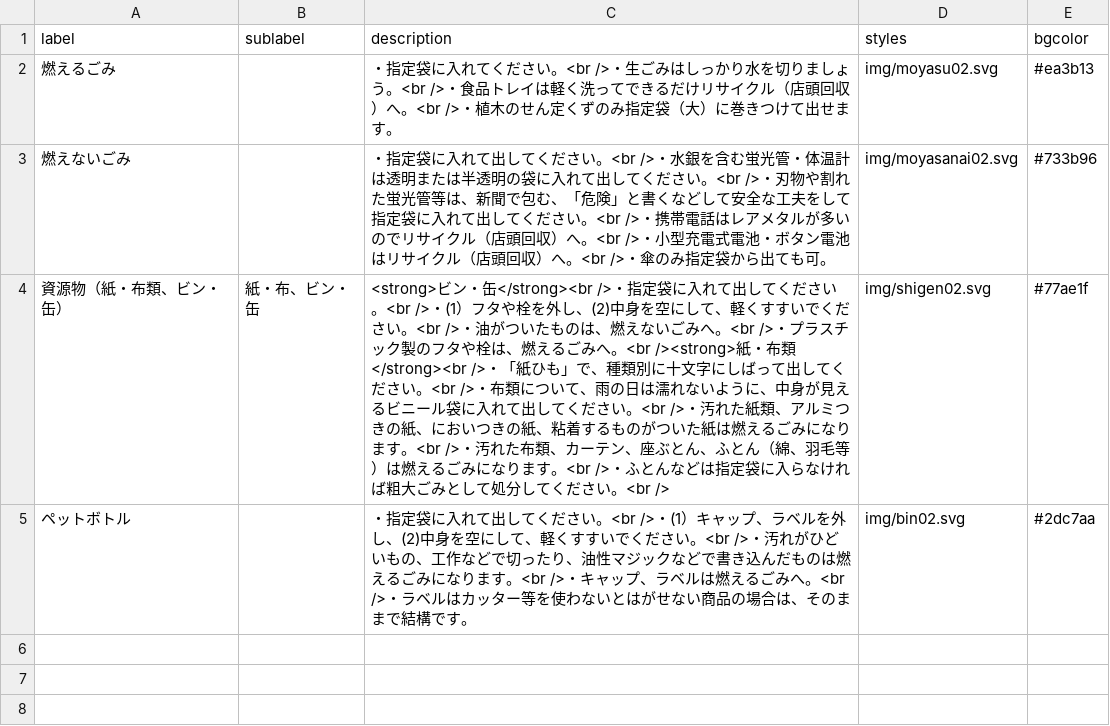
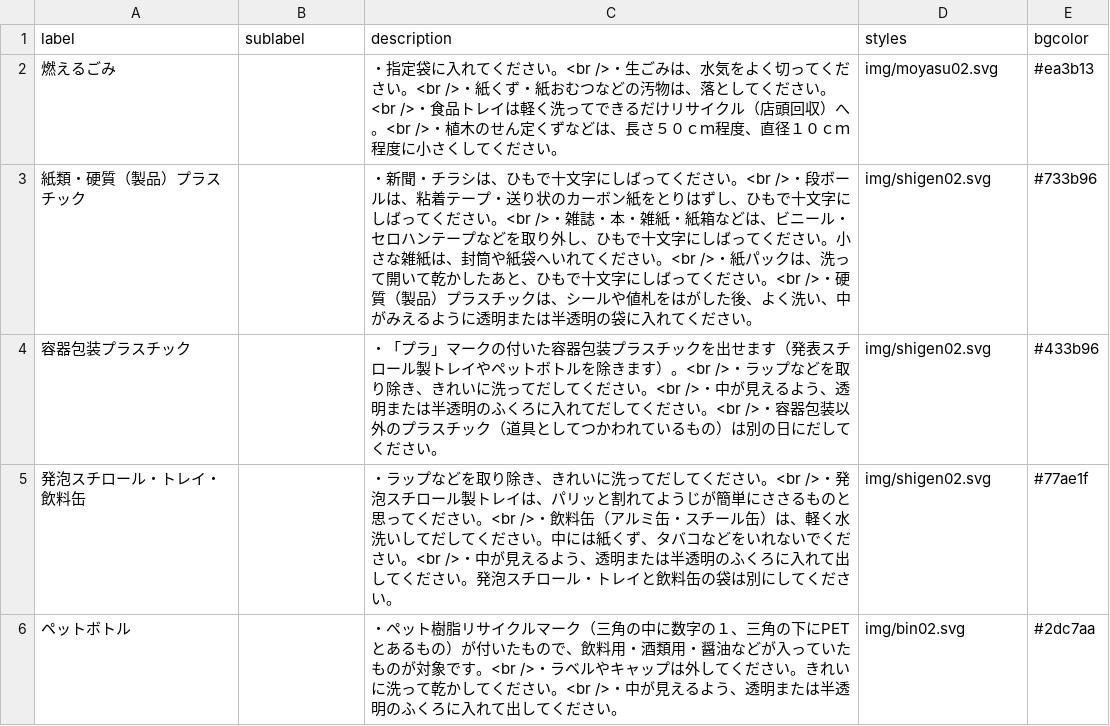
Before and after one commit to codeforsaga/5374ogi, a CSV file: data/description.csv, drawn as a sheet.

Commit message:
Initialize for Ogi (2018)

```diff
--- a/data/description.csv
+++ b/data/description.csv
@@ -1,5 +1,6 @@
 label,sublabel,description,styles,bgcolor
-燃えるごみ,,・指定袋に入れてください。<br />・生ごみはしっかり水を切りましょう。<br />・食品トレイは軽く洗ってできるだけリサイクル（店頭回収）へ。<br />・植木のせん定くずのみ指定袋（大）に巻きつけて出せます。,img/moyasu02.svg,#ea3b13
-燃えないごみ,,・指定袋に入れて出してください。<br />・水銀を含む蛍光管・体温計は透明または半透明の袋に入れて出してください。<br />・刃物や割れた蛍光管等は、新聞で包む、「危険」と書くなどして安全な工夫をして指定袋に入れて出してください。<br />・携帯電話はレアメタルが多いのでリサイクル（店頭回収）へ。<br />・小型充電式電池・ボタン電池はリサイクル（店頭回収）へ。<br />・傘のみ指定袋から出ても可。,img/moyasanai02.svg,#733b96
-資源物（紙・布類、ビン・缶）,紙・布、ビン・缶,<strong>ビン・缶</strong><br />・指定袋に入れて出してください。<br />・(1）フタや栓を外し、(2)中身を空にして、軽くすすいでください。<br />・油がついたものは、燃えないごみへ。<br />・プラスチック製のフタや栓は、燃えるごみへ。<br /><strong>紙・布類</strong><br />・「紙ひも」で、種類別に十文字にしばって出してください。<br />・布類について、雨の日は濡れないように、中身が見えるビニール袋に入れて出してください。<br />・汚れた紙類、アルミつきの紙、においつきの紙、粘着するものがついた紙は燃えるごみになります。<br />・汚れた布類、カーテン、座ぶとん、ふとん（綿、羽毛等）は燃えるごみになります。<br />・ふとんなどは指定袋に入らなければ粗大ごみとして処分してください。<br />,img/shigen02.svg,#77ae1f
-ペットボトル,,・指定袋に入れて出してください。<br />・(1）キャップ、ラベルを外し、(2)中身を空にして、軽くすすいでください。<br />・汚れがひどいもの、工作などで切ったり、油性マジックなどで書き込んだものは燃えるごみになります。<br />・キャップ、ラベルは燃えるごみへ。<br />・ラベルはカッター等を使わないとはがせない商品の場合は、そのままで結構です。,img/bin02.svg,#2dc7aa
+燃えるごみ,,・指定袋に入れてください。<br />・生ごみは、水気をよく切ってください。<br />・紙くず・紙おむつなどの汚物は、落としてください。<br />・食品トレイは軽く洗ってできるだけリサイクル（店頭回収）へ。<br />・植木のせん定くずなどは、長さ５０ｃｍ程度、直径１０ｃｍ程度に小さくしてください。,img/moyasu02.svg,#ea3b13
+紙類・硬質（製品）プラスチック,,・新聞・チラシは、ひもで十文字にしばってください。<br />・段ボールは、粘着テープ・送り状のカーボン紙をとりはずし、ひもで十文字にしばってください。<br />・雑誌・本・雑紙・紙箱などは、ビニール・セロハンテープなどを取り外し、ひもで十文字にしばってください。小さな雑紙は、封筒や紙袋へいれてください。<br />・紙パックは、洗って開いて乾かしたあと、ひもで十文字にしばってください。<br />・硬質（製品）プラスチックは、シールや値札をはがした後、よく洗い、中がみえるように透明または半透明の袋に入れてください。,img/shigen02.svg,#733b96
+容器包装プラスチック,,・「プラ」マークの付いた容器包装プラスチックを出せます（発表スチロール製トレイやペットボトルを除きます）。<br />・ラップなどを取り除き、きれいに洗ってだしてください。<br />・中が見えるよう、透明または半透明のふくろに入れてだしてください。<br />・容器包装以外のプラスチック（道具としてつかわれているもの）は別の日にだしてください。,img/shigen02.svg,#433b96
+発泡スチロール・トレイ・飲料缶,,・ラップなどを取り除き、きれいに洗ってだしてください。<br />・発泡スチロール製トレイは、パリッと割れてようじが簡単にささるものと思ってください。<br />・飲料缶（アルミ缶・スチール缶）は、軽く水洗いしてだしてください。中には紙くず、タバコなどをいれないでください。<br />・中が見えるよう、透明または半透明のふくろに入れて出してください。発泡スチロール・トレイと飲料缶の袋は別にしてください。,img/shigen02.svg,#77ae1f
+ペットボトル,,・ペット樹脂リサイクルマーク（三角の中に数字の１、三角の下にPETとあるもの）が付いたもので、飲料用・酒類用・醤油などが入っていたものが対象です。<br />・ラベルやキャップは外してください。きれいに洗って乾かしてください。<br />・中が見えるよう、透明または半透明のふくろに入れて出してください。,img/bin02.svg,#2dc7aa
```
